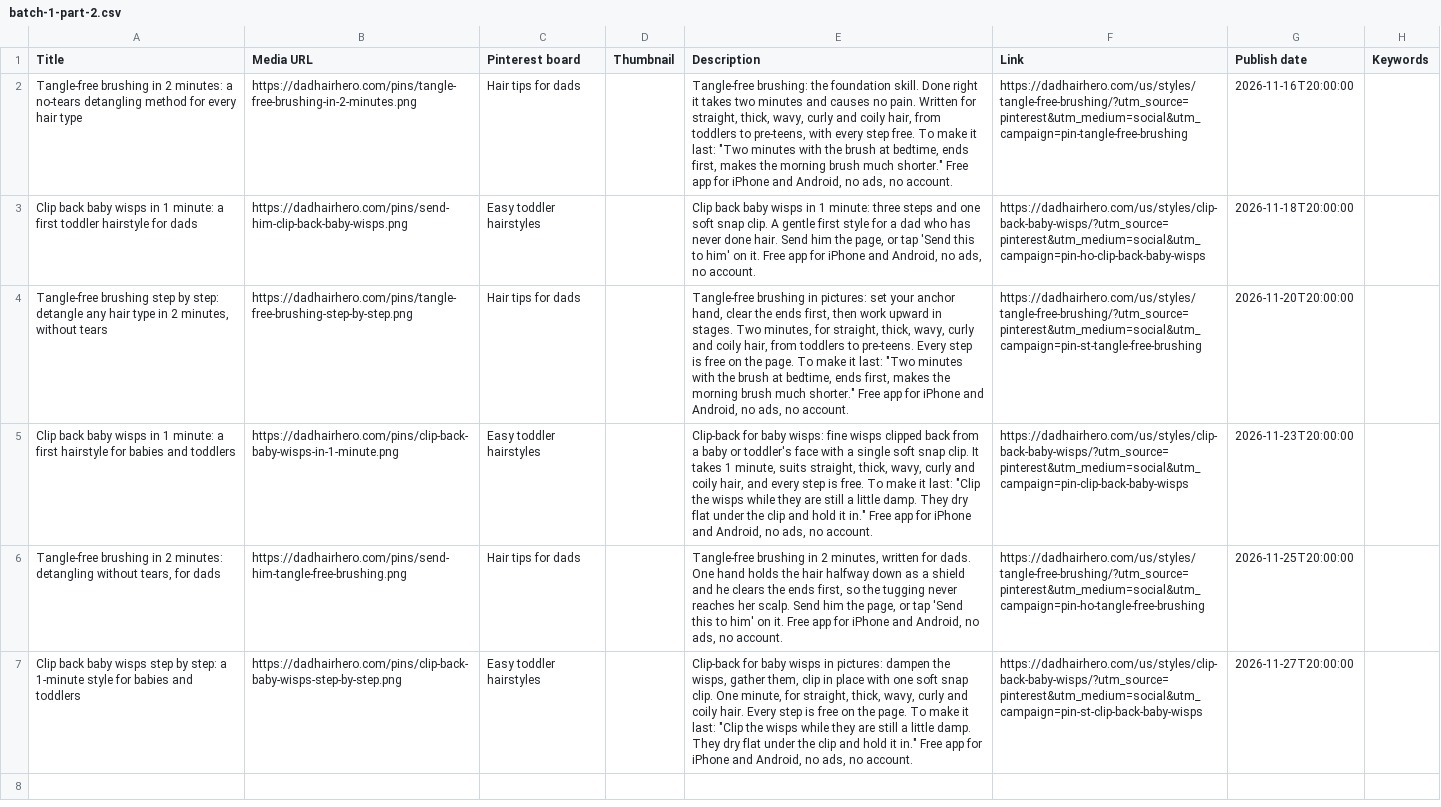
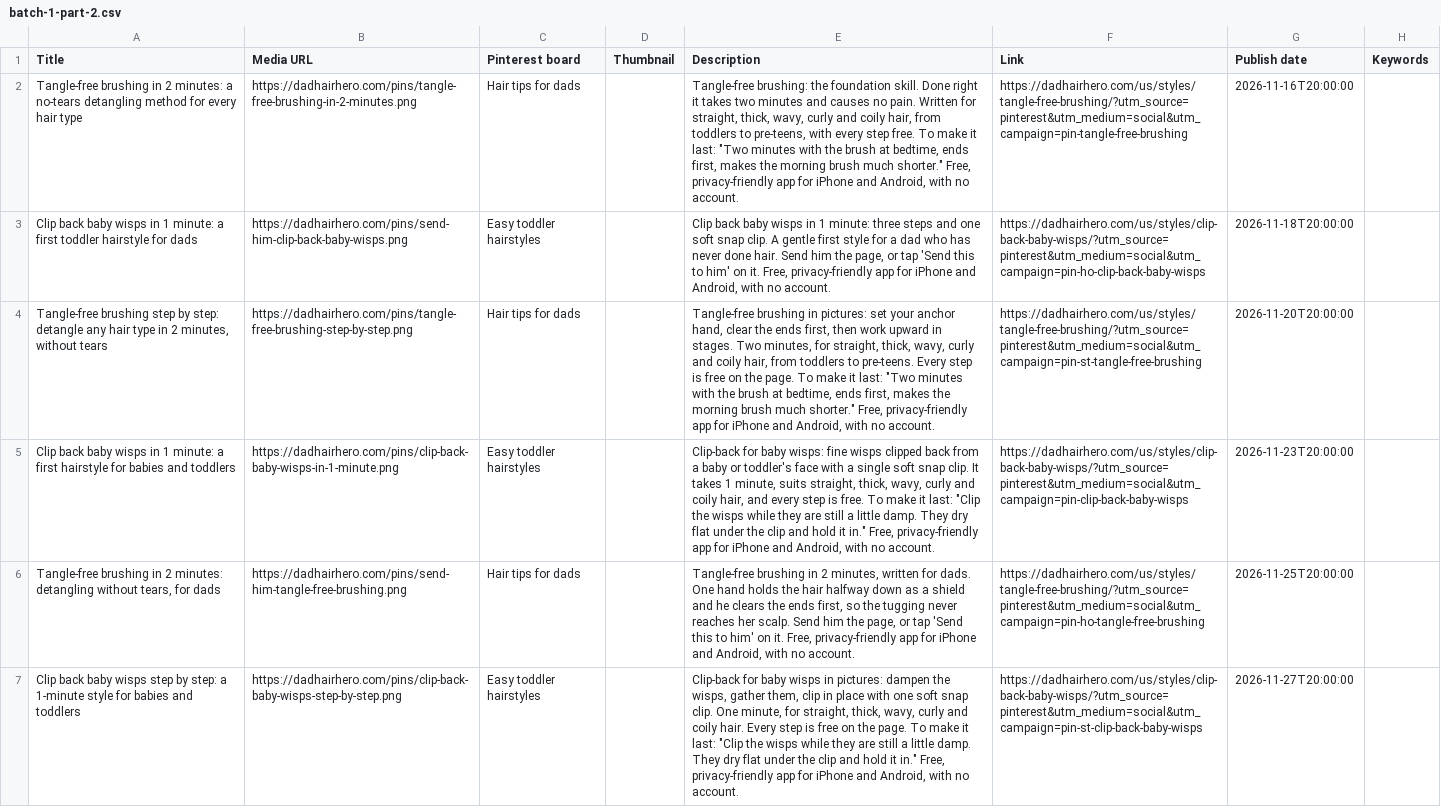
Before and after one commit to martinmick91-glitch/dadhairhero-site, a CSV file: pins/batch-1-part-2.csv, drawn as a sheet; the diff names each change by its address in the sheet, - before the commit and + after, or states it on an @@ line.

```diff
--- a/pins/batch-1-part-2.csv
+++ b/pins/batch-1-part-2.csv
-E2 (Description): …much shorter." Free app for iPhone and Android, no ads, no account.
+E2 (Description): …much shorter." Free, privacy-friendly app for iPhone and Android, with no account.
-E3 (Description): …on it. Free app for iPhone and Android, no ads, no account.
+E3 (Description): …on it. Free, privacy-friendly app for iPhone and Android, with no account.
-E4 (Description): …much shorter." Free app for iPhone and Android, no ads, no account.
+E4 (Description): …much shorter." Free, privacy-friendly app for iPhone and Android, with no account.
-E5 (Description): …it in." Free app for iPhone and Android, no ads, no account.
+E5 (Description): …it in." Free, privacy-friendly app for iPhone and Android, with no account.
-E6 (Description): …on it. Free app for iPhone and Android, no ads, no account.
+E6 (Description): …on it. Free, privacy-friendly app for iPhone and Android, with no account.
-E7 (Description): …it in." Free app for iPhone and Android, no ads, no account.
+E7 (Description): …it in." Free, privacy-friendly app for iPhone and Android, with no account.
```
Also changed, not shown: pins/batch-1-part-1.csv, pins/christmas.csv, 7 other files.
